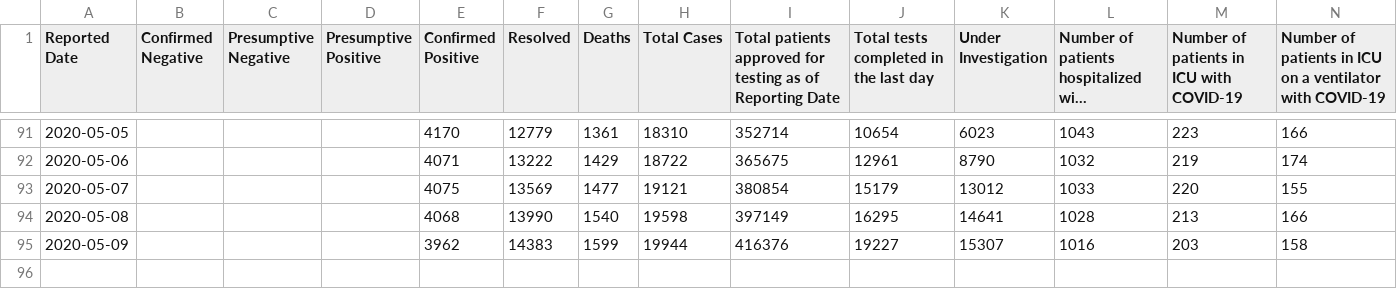
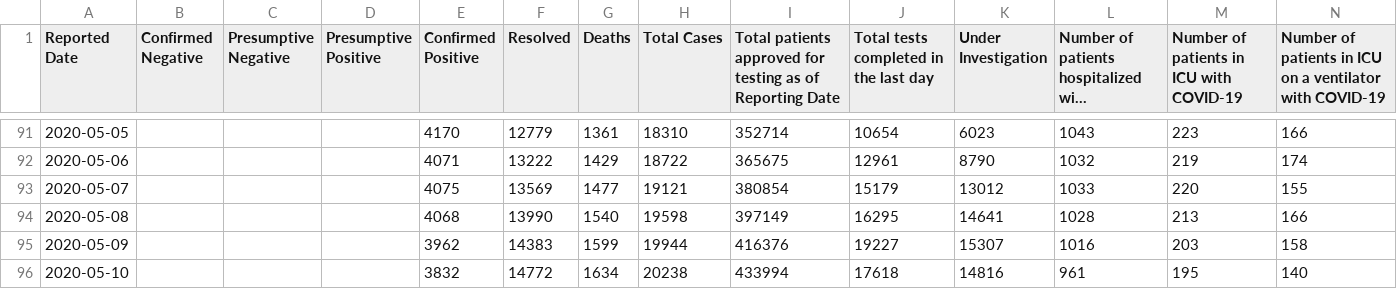
Before and after one commit to Manifaust/ontario-covid-graph, a CSV file: raw_reports/status-of-covid-19-cases-in-ontario.csv, drawn as a sheet; only a part is shown, gaps mark what is left out; long unchanged cells end in …; the diff names each change by its address in the sheet, - before the commit and + after, or states it on an @@ line.

```diff
--- a/raw_reports/status-of-covid-19-cases-in-ontario.csv
+++ b/raw_reports/status-of-covid-19-cases-in-ontario.csv
+row 96: 2020-05-10 |  |  |  | 3832 | 14772 | 1634 | 20238 | 433994 | 17618 | 14816 | 961 | 195 | 140
```
Also changed, not shown: 3 other files.
